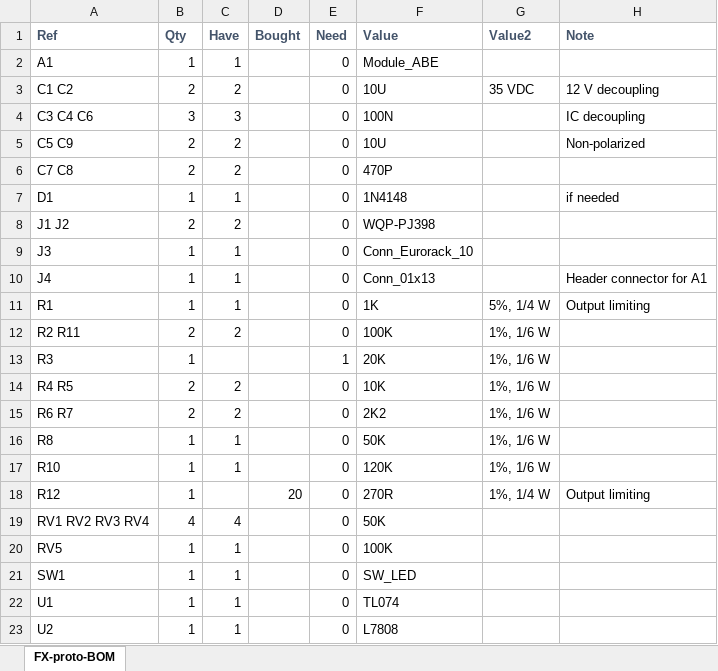
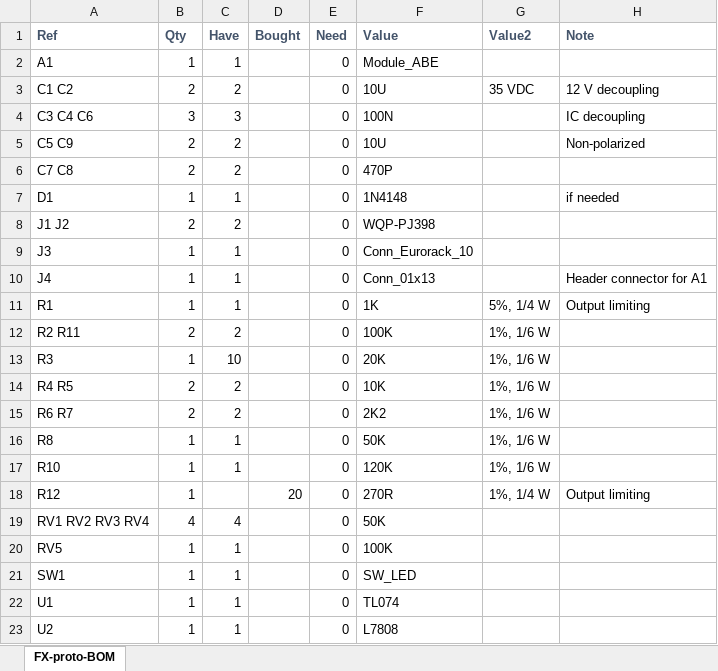
Before and after one commit to Len42/Synth, an Excel workbook: modules/FX/FX-proto/FX-proto-BOM.xlsx, sheet FX-proto-BOM, drawn as a sheet; only a part is shown; values as stored, in another font and other column widths than the file's, no borders; conditional formats not drawn; the diff names each change by its address in the sheet, - before the commit and + after, or states it on an @@ line.

Commit message:
FX module - update BOM

```diff
--- a/modules/FX/FX-proto/FX-proto-BOM.xlsx (sheet FX-proto-BOM)
+++ b/modules/FX/FX-proto/FX-proto-BOM.xlsx (sheet FX-proto-BOM)
-C13 (Have): (empty)
+C13 (Have): 10
-E13 (Need): 1
+E13 (Need): 0
```
